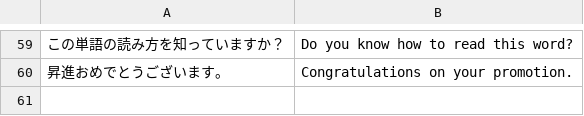
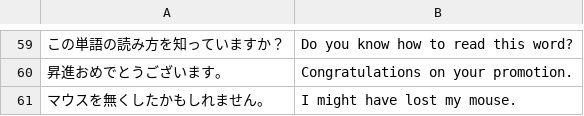
Before and after one commit to hikarusakurai/quick_translation_learning, a CSV file: app/input/quick_translation_data.csv, drawn as a sheet; only a part is shown, gaps mark what is left out; the diff names each change by its address in the sheet, - before the commit and + after, or states it on an @@ line.

Commit message:
Add new phrases
Signed-off-by: hikaru <hika1785040525@gmail.com>

```diff
--- a/app/input/quick_translation_data.csv
+++ b/app/input/quick_translation_data.csv
+row 61: マウスを無くしたかもしれません。 | I might have lost my mouse.
```
